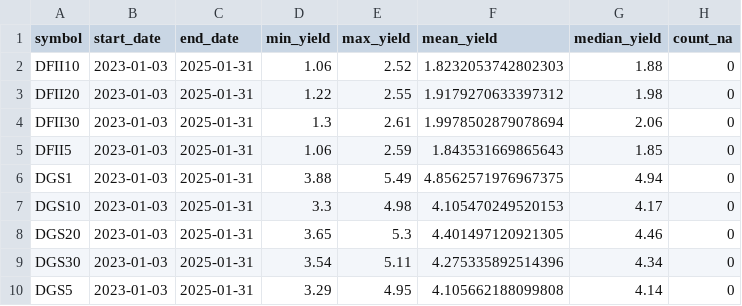
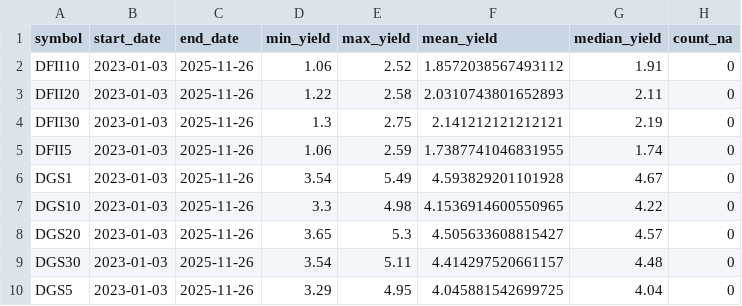
Before and after one commit to hermandr/transformative-ai-tidyverse, a CSV file: data/raw/bond_yields_summary.csv, drawn as a sheet.

```diff
--- a/data/raw/bond_yields_summary.csv
+++ b/data/raw/bond_yields_summary.csv
@@ -1,10 +1,10 @@
 symbol,start_date,end_date,min_yield,max_yield,mean_yield,median_yield,count_na
-DFII10,2023-01-03,2025-01-31,1.06,2.52,1.8232053742802303,1.88,0
-DFII20,2023-01-03,2025-01-31,1.22,2.55,1.9179270633397312,1.98,0
-DFII30,2023-01-03,2025-01-31,1.3,2.61,1.9978502879078694,2.06,0
-DFII5,2023-01-03,2025-01-31,1.06,2.59,1.843531669865643,1.85,0
-DGS1,2023-01-03,2025-01-31,3.88,5.49,4.8562571976967375,4.94,0
-DGS10,2023-01-03,2025-01-31,3.3,4.98,4.105470249520153,4.17,0
-DGS20,2023-01-03,2025-01-31,3.65,5.3,4.401497120921305,4.46,0
-DGS30,2023-01-03,2025-01-31,3.54,5.11,4.275335892514396,4.34,0
-DGS5,2023-01-03,2025-01-31,3.29,4.95,4.105662188099808,4.14,0
+DFII10,2023-01-03,2025-11-26,1.06,2.52,1.8572038567493112,1.91,0
+DFII20,2023-01-03,2025-11-26,1.22,2.58,2.0310743801652893,2.11,0
+DFII30,2023-01-03,2025-11-26,1.3,2.75,2.141212121212121,2.19,0
+DFII5,2023-01-03,2025-11-26,1.06,2.59,1.7387741046831955,1.74,0
+DGS1,2023-01-03,2025-11-26,3.54,5.49,4.593829201101928,4.67,0
+DGS10,2023-01-03,2025-11-26,3.3,4.98,4.1536914600550965,4.22,0
+DGS20,2023-01-03,2025-11-26,3.65,5.3,4.505633608815427,4.57,0
+DGS30,2023-01-03,2025-11-26,3.54,5.11,4.414297520661157,4.48,0
+DGS5,2023-01-03,2025-11-26,3.29,4.95,4.045881542699725,4.04,0
```
Also changed, not shown: data/processed/plot_data_long_window.csv, data/raw/ai_events_raw.csv, 6 other files.
